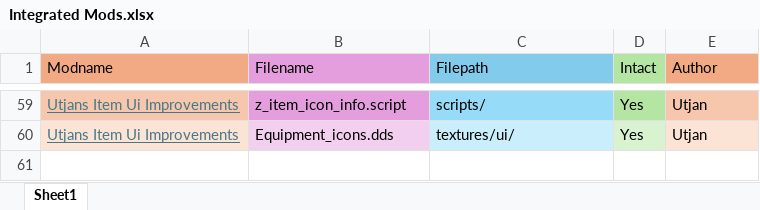
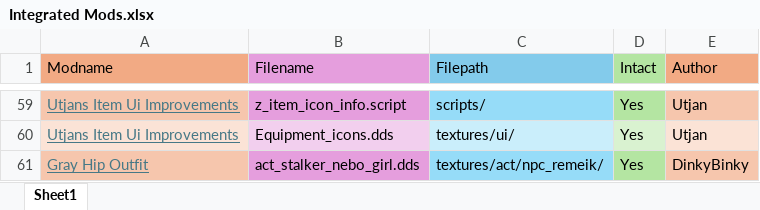
Before and after one commit to GoldsphereShill/Back-to-roots-wip, an Excel workbook: development/Integrated Mods.xlsx, sheet Sheet1, drawn as a sheet; only a part is shown, gaps mark what is left out; values as stored, in another font and other column widths than the file's, no borders; the diff names each change by its address in the sheet, - before the commit and + after, or states it on an @@ line.

Commit message:
Integrated Hip Sex Mod

```diff
--- a/development/Integrated Mods.xlsx (sheet Sheet1)
+++ b/development/Integrated Mods.xlsx (sheet Sheet1)
+row 61: Gray Hip Outfit | act_stalker_nebo_girl.dds | textures/act/npc_remeik/ | Yes | DinkyBinky
```
Also changed, not shown: 1 other file.
